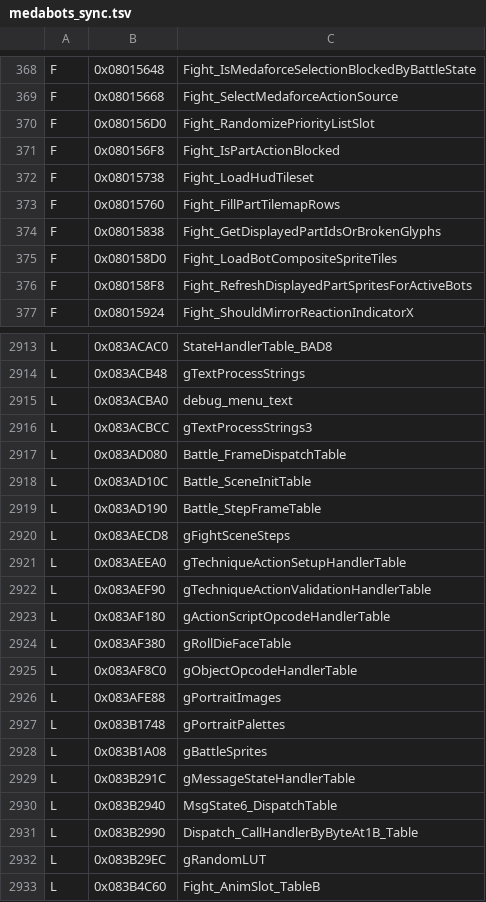
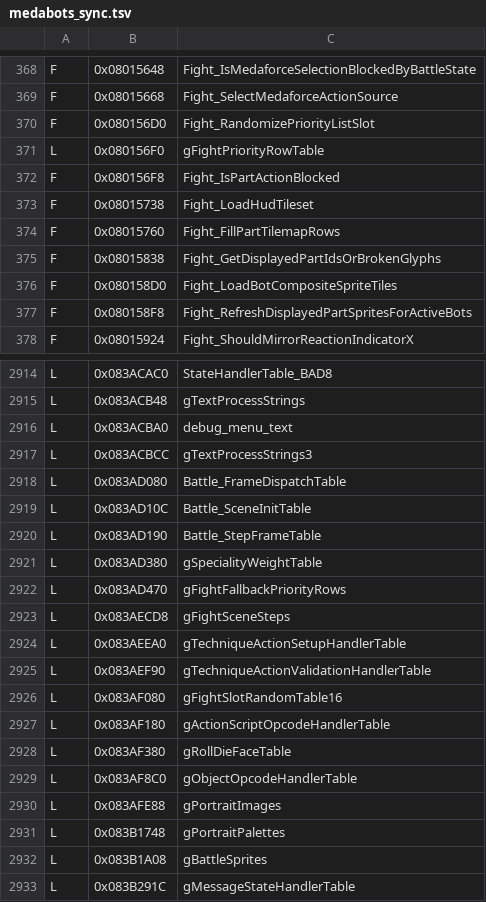
Before and after one commit to jvsdm/Medabots-Romhacking-Toolkit, a TSV file: re/ghidra/medabots_sync.tsv, drawn as a sheet; only a part is shown, gaps mark what is left out; the shorter side is filled out with more unchanged rows; the diff names each change by its address in the sheet, - before the commit and + after, or states it on an @@ line.

```diff
--- a/re/ghidra/medabots_sync.tsv
+++ b/re/ghidra/medabots_sync.tsv
+row 371: L | 0x080156F0 | gFightPriorityRowTable
+row 2921: L | 0x083AD380 | gSpecialityWeightTable
+row 2922: L | 0x083AD470 | gFightFallbackPriorityRows
+row 2926: L | 0x083AF080 | gFightSlotRandomTable16
```
Also changed, not shown: re/symbols/mtbe.csv, 4 other files.
